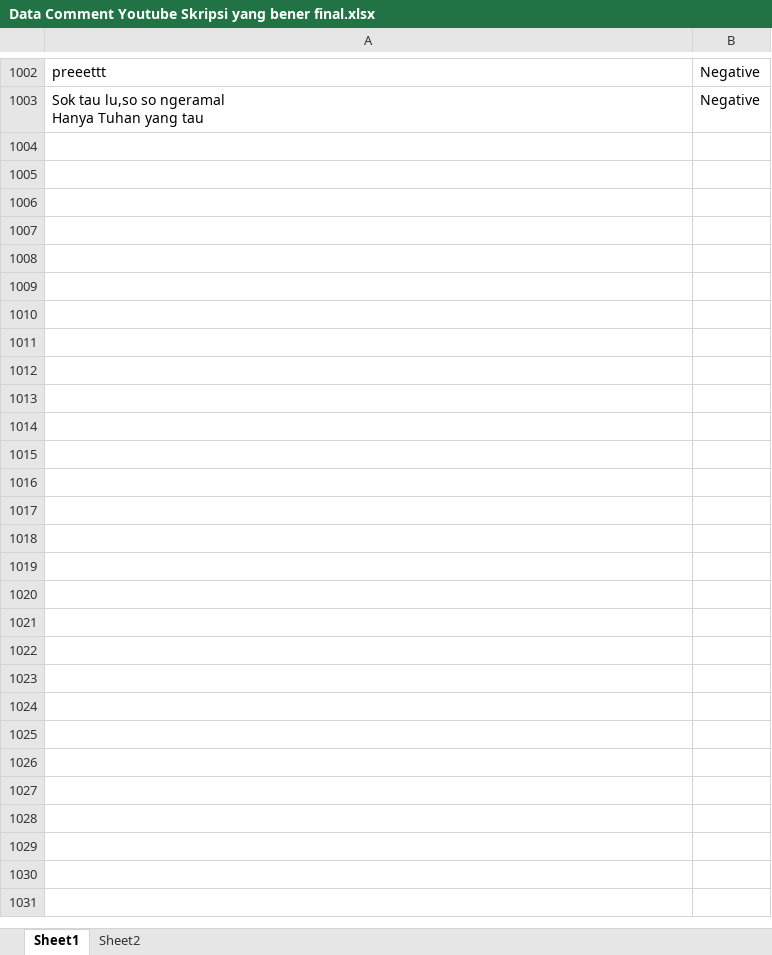
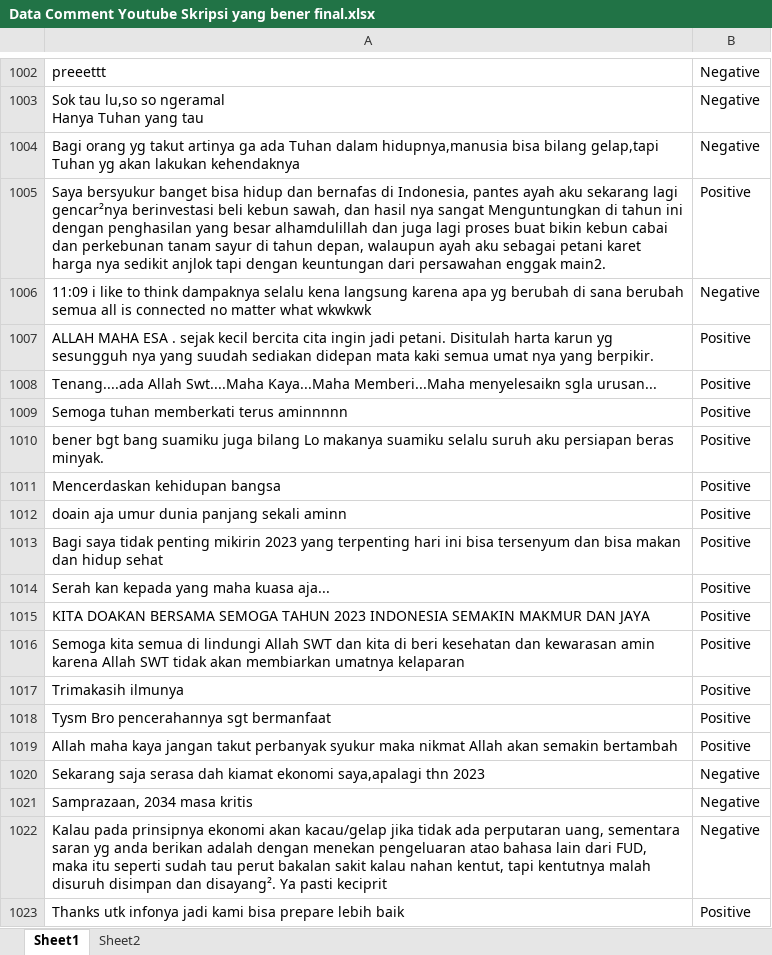
Before and after one commit to fahmimnalfrzki/Dataset, an Excel workbook: Data Comment Youtube Skripsi yang bener final.xlsx, sheet Sheet1, drawn as a sheet; only a part is shown, gaps mark what is left out; values as stored, in another font and other column widths than the file's, no borders; the diff covers the shown part only; the diff names each change by its address in the sheet, - before the commit and + after, or states it on an @@ line.

Commit message:
Add files via upload

```diff
--- a/Data Comment Youtube Skripsi yang bener final.xlsx (sheet Sheet1)
+++ b/Data Comment Youtube Skripsi yang bener final.xlsx (sheet Sheet1)
+row 1004: Bagi orang yg takut artinya ga ada Tuhan dalam hidupnya,manusia bisa bilang gelap,tapi Tuhan yg akan lakukan kehendaknya | Negative
+row 1005: Saya bersyukur banget bisa hidup dan bernafas di Indonesia, pantes ayah aku sekarang lagi gencar²nya berinvestasi beli kebun sawah, dan hasil nya sangat Menguntungkan di tahun ini dengan penghasilan yang besar alhamdulillah dan juga lagi proses buat bikin kebun cabai dan perkebunan tanam sayur di tahun depan, walaupun ayah aku sebagai petani karet harga nya sedikit anjlok tapi dengan keuntungan dari persawahan enggak main2. | Positive
+row 1006: 11:09 i like to think dampaknya selalu kena langsung karena apa yg berubah di sana berubah semua all is connected no matter what wkwkwk | Negative
+row 1007: ALLAH MAHA ESA . sejak kecil bercita cita ingin jadi petani. Disitulah harta karun yg sesungguh nya yang suudah sediakan didepan mata kaki semua umat nya yang berpikir. | Positive
+row 1008: Tenang....ada Allah Swt....Maha Kaya...Maha Memberi...Maha menyelesaikn sgla urusan... | Positive
+row 1009: Semoga tuhan memberkati terus aminnnnn | Positive
+row 1010: bener bgt bang suamiku juga bilang Lo makanya suamiku selalu suruh aku persiapan beras minyak. | Positive
+row 1011: Mencerdaskan kehidupan bangsa | Positive
+row 1012: doain aja umur dunia panjang sekali aminn | Positive
+row 1013: Bagi saya tidak penting mikirin 2023 yang terpenting hari ini bisa tersenyum dan bisa makan dan hidup sehat | Positive
+row 1014: Serah kan kepada yang maha kuasa aja... | Positive
+row 1015: KITA DOAKAN BERSAMA SEMOGA TAHUN 2023 INDONESIA SEMAKIN MAKMUR DAN JAYA | Positive
+row 1016: Semoga kita semua di lindungi Allah SWT dan kita di beri kesehatan dan kewarasan amin karena Allah SWT tidak akan membiarkan umatnya kelaparan | Positive
+row 1017: Trimakasih ilmunya | Positive
+row 1018: Tysm Bro pencerahannya sgt bermanfaat | Positive
+row 1019: Allah maha kaya jangan takut perbanyak syukur maka nikmat Allah akan semakin bertambah | Positive
+row 1020: Sekarang saja serasa dah kiamat ekonomi saya,apalagi thn 2023 | Negative
+row 1021: Samprazaan, 2034 masa kritis | Negative
+row 1022: Kalau pada prinsipnya ekonomi akan kacau/gelap jika tidak ada perputaran uang, sementara saran yg anda berikan adalah dengan menekan pengeluaran atao bahasa lain dari FUD, maka itu seperti sudah tau perut bakalan sakit kalau nahan kentut, tapi kentutnya malah disuruh disimpan dan disayang². Ya pasti keciprit | Negative
+row 1023: Thanks utk infonya jadi kami bisa prepare lebih baik | Positive
```
Also changed, not shown: 622 added rows elsewhere in this sheet.
